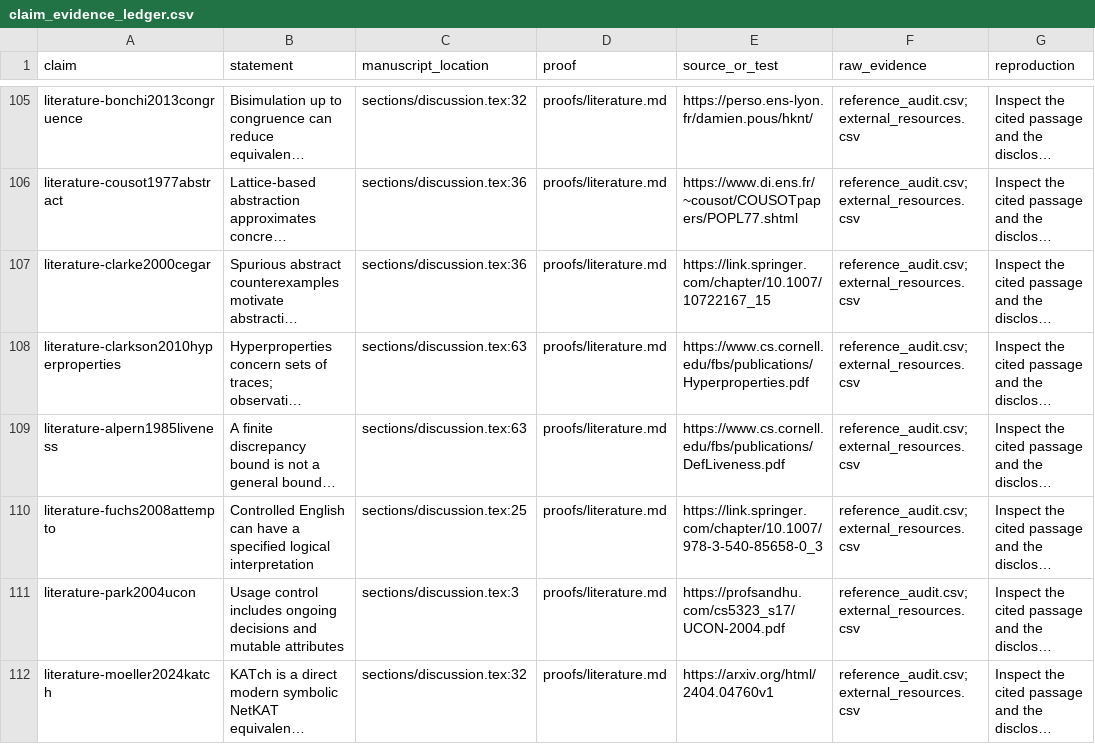
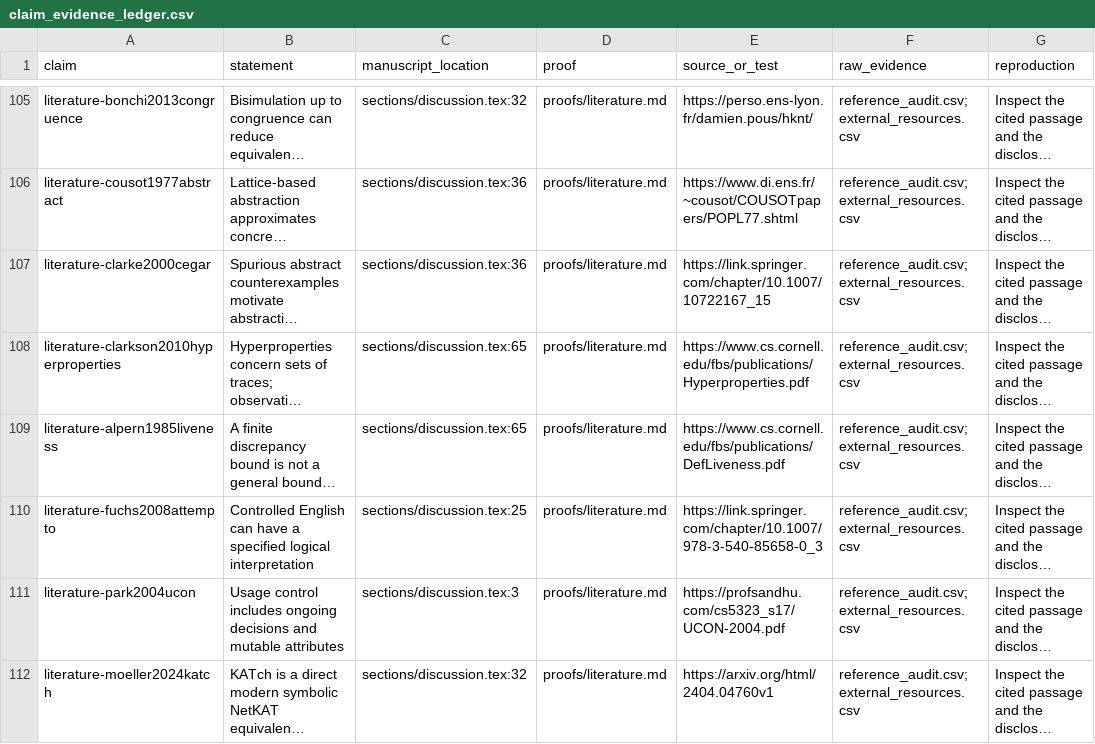
Before and after one commit to Haoyi-Zhang/AuthRefine, a CSV file: claim_evidence_ledger.csv, drawn as a sheet; only a part is shown, gaps mark what is left out; long unchanged cells end in …; the diff covers the shown part only; the diff names each change by its address in the sheet, - before the commit and + after, or states it on an @@ line.

```diff
--- a/claim_evidence_ledger.csv
+++ b/claim_evidence_ledger.csv
-C108:C109 (manuscript_location): sections/discussion.tex:63
+C108:C109 (manuscript_location): sections/discussion.tex:65
```
Also changed, not shown: 12 edited cells elsewhere in this file, reference_audit.csv, reference_inventory.csv, 5 other files.
